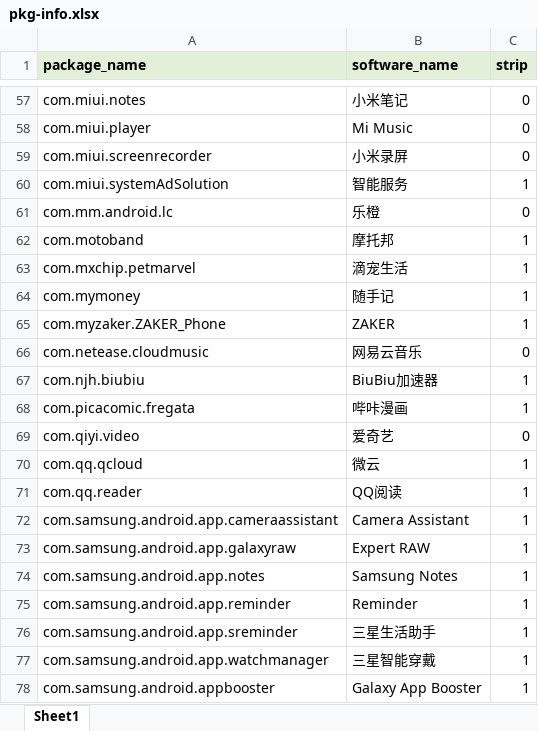
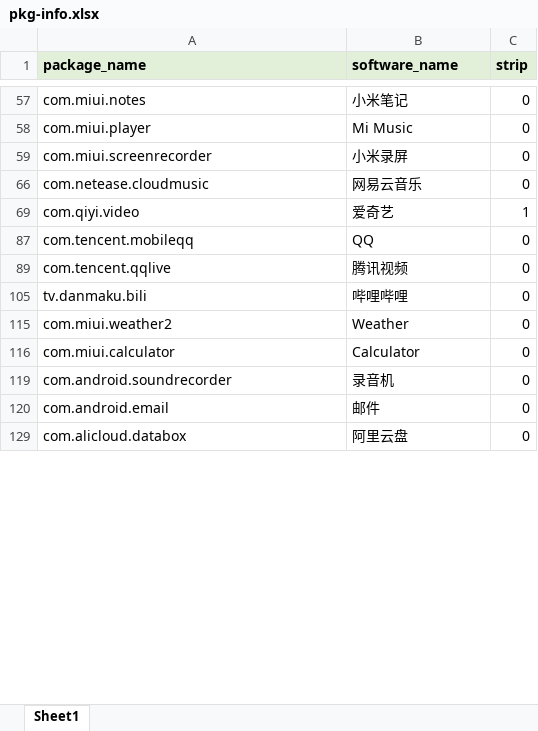
Before and after one commit to nullptr-leo/gkd-rules, an Excel workbook: pkg-info.xlsx, sheet Sheet1, drawn as a sheet; only a part is shown, gaps mark what is left out; the shorter side is filled out with more unchanged rows; values as stored, in another font and other column widths than the file's, no borders; conditional formats not drawn; removed rows and columns are numbered as before the commit, all else as after; the diff covers the shown part only; the diff names each change by its address in the sheet, - before the commit and + after, or states it on an @@ line.

Commit message:
update local package info

```diff
--- a/pkg-info.xlsx (sheet Sheet1)
+++ b/pkg-info.xlsx (sheet Sheet1)
@@ row 60 hidden: com.miui.systemAdSolution | 智能服务 | 1 @@
-row 61: com.mm.android.lc | 乐橙 | 0
@@ row 62 hidden: com.motoband | 摩托邦 | 1 @@
@@ row 63 hidden: com.mxchip.petmarvel | 滴宠生活 | 1 @@
@@ row 64 hidden: com.mymoney | 随手记 | 1 @@
@@ row 65 hidden: com.myzaker.ZAKER_Phone | ZAKER | 1 @@
@@ row 67 hidden: com.njh.biubiu | BiuBiu加速器 | 1 @@
@@ row 68 hidden: com.picacomic.fregata | 哔咔漫画 | 1 @@
-C69 (strip): 0
+C69 (strip): 1
@@ row 70 hidden: com.qq.qcloud | 微云 | 1 @@
@@ row 71 hidden: com.qq.reader | QQ阅读 | 1 @@
@@ row 72 hidden: com.samsung.android.app.cameraassistant | Camera Assistant | 1 @@
@@ row 73 hidden: com.samsung.android.app.galaxyraw | Expert RAW | 1 @@
@@ row 74 hidden: com.samsung.android.app.notes | Samsung Notes | 1 @@
@@ row 75 hidden: com.samsung.android.app.reminder | Reminder | 1 @@
@@ row 76 hidden: com.samsung.android.app.sreminder | 三星生活助手 | 1 @@
@@ row 77 hidden: com.samsung.android.app.watchmanager | 三星智能穿戴 | 1 @@
@@ row 78 hidden: com.samsung.android.appbooster | Galaxy App Booster | 1 @@
```
Also changed, not shown: 75 added rows, 11 removed rows, 211 hidden or unhidden rows and 2 edited cells elsewhere in this sheet, hidden cells.
